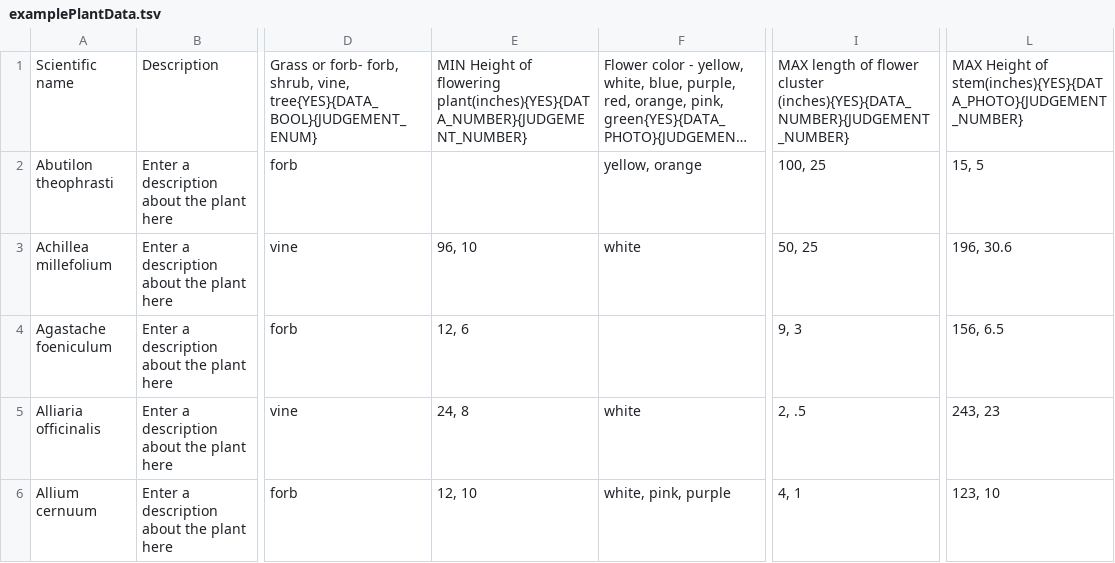
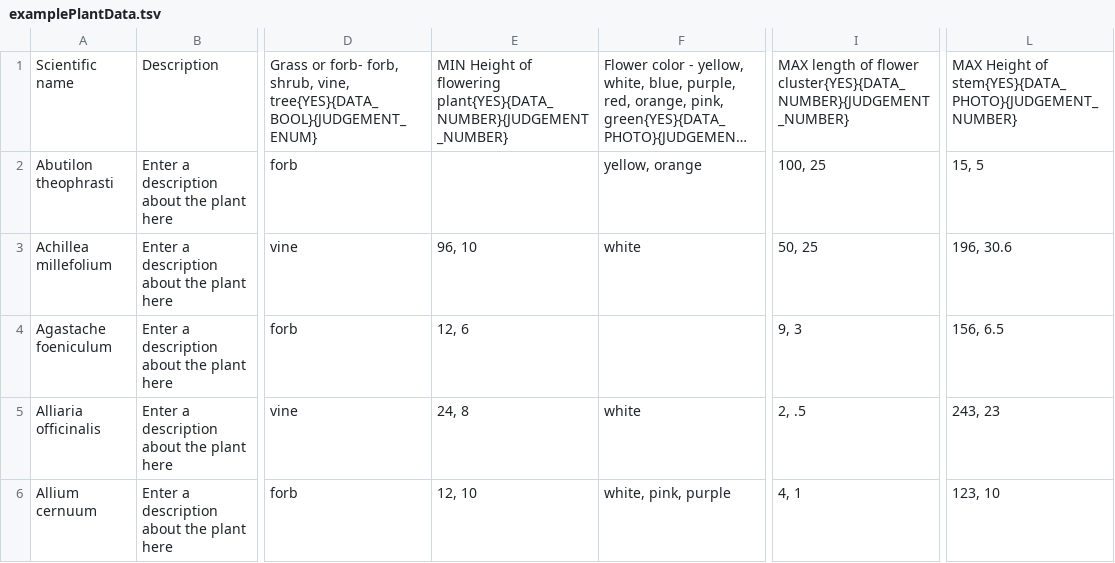
Before and after one commit to fielddaylab/biocore-plant-id-tool, a TSV file: FieldResearchTool/examplePlantData.tsv, drawn as a sheet; only a part is shown, gaps mark what is left out; long unchanged cells end in …; the diff names each change by its address in the sheet, - before the commit and + after, or states it on an @@ line.

Commit message:
Slightly changed the data to get some more pictures to work

```diff
--- a/FieldResearchTool/examplePlantData.tsv
+++ b/FieldResearchTool/examplePlantData.tsv
-E1: …of flowering plant(inches){YES}{DATA_NUMBER}{JUDGEMENT_NUMBER}
+E1: …of flowering plant{YES}{DATA_NUMBER}{JUDGEMENT_NUMBER}
-I1: …of flower cluster (inches){YES}{DATA_NUMBER}{JUDGEMENT_NUMBER}
+I1: …of flower cluster{YES}{DATA_NUMBER}{JUDGEMENT_NUMBER}
-L1: …Height of stem(inches){YES}{DATA_PHOTO}{JUDGEMENT_NUMBER}
+L1: …Height of stem{YES}{DATA_PHOTO}{JUDGEMENT_NUMBER}
```
Also changed, not shown: 5 other files.
